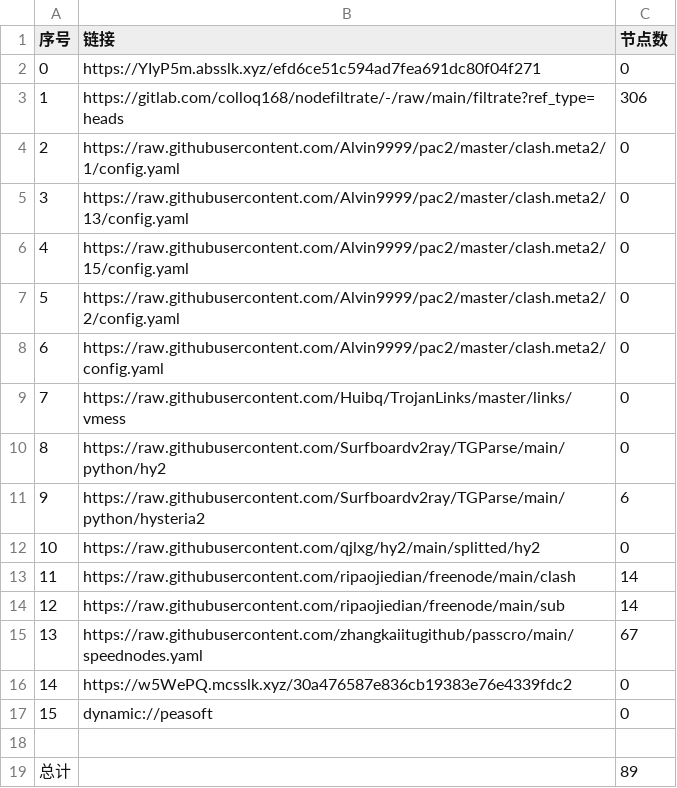
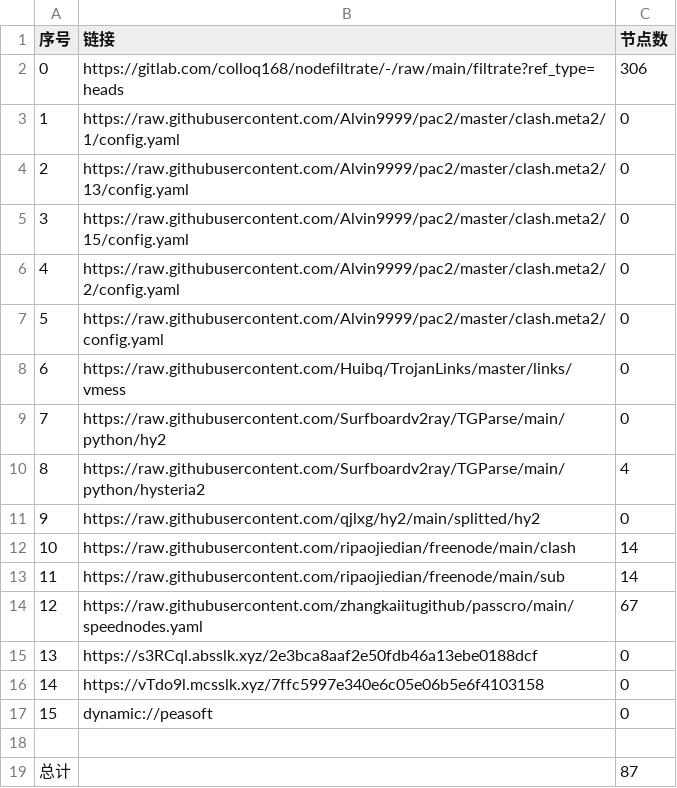
Before and after one commit to dalazhi/AutoMergePublicNodes, a CSV file: list_result.csv, drawn as a sheet; removed rows and columns are numbered as before the commit, all else as after; the diff names each change by its address in the sheet, - before the commit and + after, or states it on an @@ line.

```diff
--- a/list_result.csv
+++ b/list_result.csv
-row 2: 0 | https://YIyP5m.absslk.xyz/efd6ce51c594ad7fea691dc80f04f271 | 0
@@ column A (序号) renumbered between rows 2 and 14 @@
-C10 (节点数): 6
+C10 (节点数): 4
+row 15: 13 | https://s3RCql.absslk.xyz/2e3bca8aaf2e50fdb46a13ebe0188dcf | 0
-B16 (链接): https://w5WePQ.mcsslk.xyz/30a476587e836cb19383e76e4339fdc2
+B16 (链接): https://vTdo9l.mcsslk.xyz/7ffc5997e340e6c05e06b5e6f4103158
-C19 (节点数): 89
+C19 (节点数): 87
```
Also changed, not shown: 20 other files.
